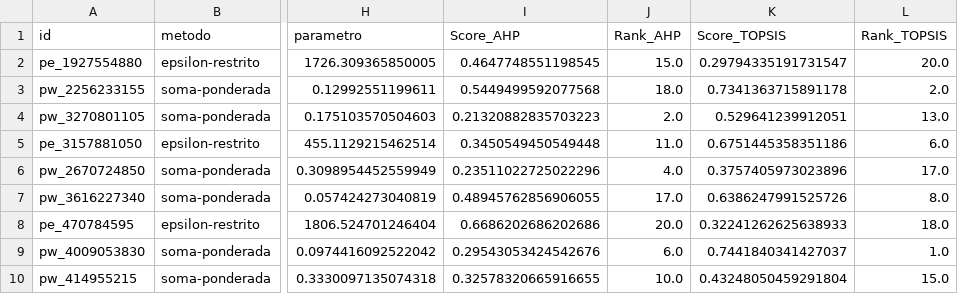
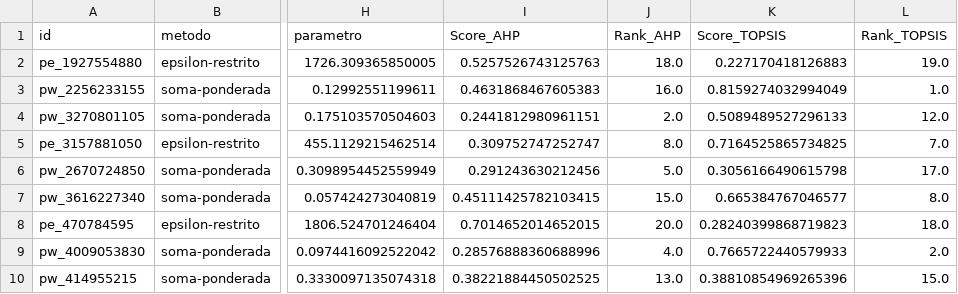
Before and after one commit to AndreRezende1999/tc-teoria-da-decisao-tsp, a CSV file: outputs/resultados_decisao.csv, drawn as a sheet; only a part is shown, gaps mark what is left out; the diff covers the shown part only; the diff names each change by its address in the sheet, - before the commit and + after, or states it on an @@ line.

Commit message:
Refine AHP weight calculations and update output data
- Adjusted the pairwise comparison matrix for AHP to reflect new weight ratios: Tempo=7, Distância=5, Alta Velocidade=3, Balanceamento=1.
- Updated the interpretation of comparisons to ensure consistency in the AHP method.
- Modified output CSV file to include revised scores and rankings for AHP and TOPSIS methods.
- Updated binary output images to reflect the latest results.

```diff
--- a/outputs/resultados_decisao.csv
+++ b/outputs/resultados_decisao.csv
-I2 (Score_AHP): 0.4647748551198545
+I2 (Score_AHP): 0.5257526743125763
-J2 (Rank_AHP): 15.0
+J2 (Rank_AHP): 18.0
-K2 (Score_TOPSIS): 0.29794335191731547
+K2 (Score_TOPSIS): 0.227170418126883
-L2 (Rank_TOPSIS): 20.0
+L2 (Rank_TOPSIS): 19.0
-I3 (Score_AHP): 0.5449499592077568
+I3 (Score_AHP): 0.4631868467605383
-J3 (Rank_AHP): 18.0
+J3 (Rank_AHP): 16.0
-K3 (Score_TOPSIS): 0.7341363715891178
+K3 (Score_TOPSIS): 0.8159274032994049
-L3 (Rank_TOPSIS): 2.0
+L3 (Rank_TOPSIS): 1.0
-I4 (Score_AHP): 0.21320882835703223
+I4 (Score_AHP): 0.2441812980961151
-K4 (Score_TOPSIS): 0.529641239912051
+K4 (Score_TOPSIS): 0.5089489527296133
-L4 (Rank_TOPSIS): 13.0
+L4 (Rank_TOPSIS): 12.0
-I5 (Score_AHP): 0.3450549450549448
+I5 (Score_AHP): 0.309752747252747
-J5 (Rank_AHP): 11.0
+J5 (Rank_AHP): 8.0
-K5 (Score_TOPSIS): 0.6751445358351186
+K5 (Score_TOPSIS): 0.7164525865734825
-L5 (Rank_TOPSIS): 6.0
+L5 (Rank_TOPSIS): 7.0
-I6 (Score_AHP): 0.23511022725022296
+I6 (Score_AHP): 0.291243630212456
-J6 (Rank_AHP): 4.0
+J6 (Rank_AHP): 5.0
-K6 (Score_TOPSIS): 0.3757405973023896
+K6 (Score_TOPSIS): 0.3056166490615798
-I7 (Score_AHP): 0.48945762856906055
+I7 (Score_AHP): 0.45111425782103415
-J7 (Rank_AHP): 17.0
+J7 (Rank_AHP): 15.0
-K7 (Score_TOPSIS): 0.6386247991525726
+K7 (Score_TOPSIS): 0.665384767046577
-I8 (Score_AHP): 0.6686202686202686
+I8 (Score_AHP): 0.7014652014652015
-K8 (Score_TOPSIS): 0.32241262625638933
+K8 (Score_TOPSIS): 0.28240399868719823
-I9 (Score_AHP): 0.29543053424542676
+I9 (Score_AHP): 0.28576888360688996
-J9 (Rank_AHP): 6.0
+J9 (Rank_AHP): 4.0
-K9 (Score_TOPSIS): 0.7441840341427037
+K9 (Score_TOPSIS): 0.7665722440579933
-L9 (Rank_TOPSIS): 1.0
+L9 (Rank_TOPSIS): 2.0
-I10 (Score_AHP): 0.32578320665916655
+I10 (Score_AHP): 0.38221884450502525
-J10 (Rank_AHP): 10.0
+J10 (Rank_AHP): 13.0
-K10 (Score_TOPSIS): 0.43248050459291804
+K10 (Score_TOPSIS): 0.38810854969265396
```
Also changed, not shown: 38 edited cells elsewhere in this file, 4 other files.
